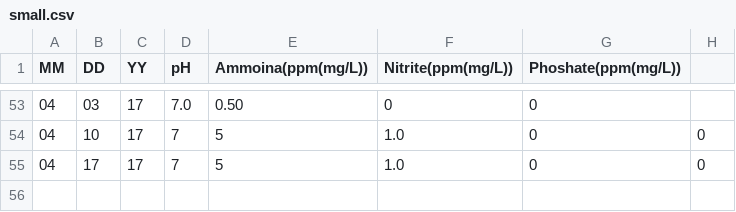
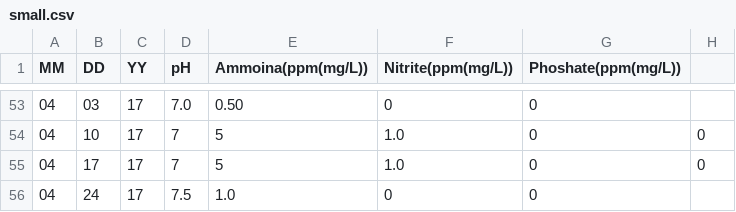
Before and after one commit to belkinsa/GrailvilleSouthSideWetlands, a CSV file: dataanalysis/data/small.csv, drawn as a sheet; only a part is shown, gaps mark what is left out.

Commit message:
*Added data for both ponds for April 24, 2017

```diff
--- a/dataanalysis/data/small.csv
+++ b/dataanalysis/data/small.csv
@@ -55 +55,2 @@ MM,DD,YY,pH,Ammoina(ppm(mg/L)),Nitrite(ppm(mg/L)),Phoshate(ppm(mg/L))
 04,17,17,7,5,1.0,0,0
+04,24,17,7.5,1.0,0,0
```
Also changed, not shown: dataanalysis/data/big.csv.
